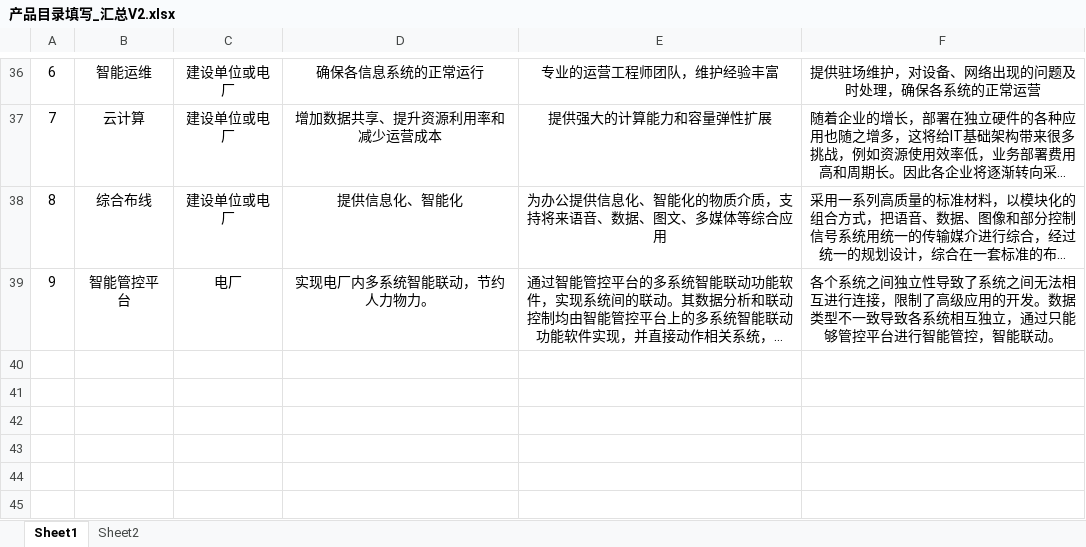
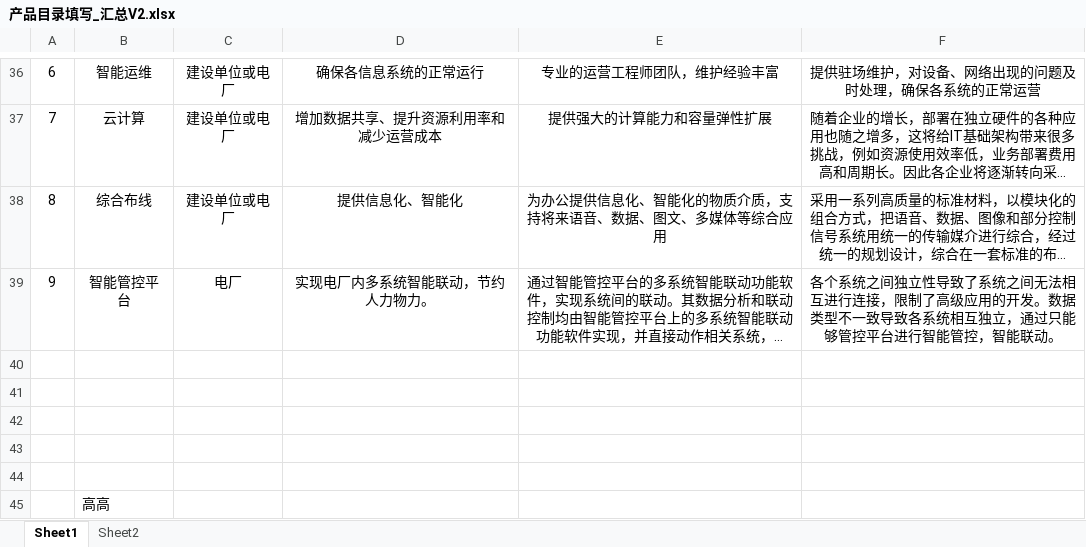
Before and after one commit to walter8888/helloworld, an Excel workbook: 产品目录填写_汇总V2.xlsx, sheet Sheet1, drawn as a sheet; only a part is shown, gaps mark what is left out; long unchanged cells end in …; values as stored, in another font and other column widths than the file's, no borders; the diff names each change by its address in the sheet, - before the commit and + after, or states it on an @@ line.

Commit message:
Signed-off-by: walter8888 <15152870@qq.com>

```diff
--- a/产品目录填写_汇总V2.xlsx (sheet Sheet1)
+++ b/产品目录填写_汇总V2.xlsx (sheet Sheet1)
+row 40: (empty)
+row 41: (empty)
+row 42: (empty)
+row 43: (empty)
+row 44: (empty)
+row 45:  | 高高
```
